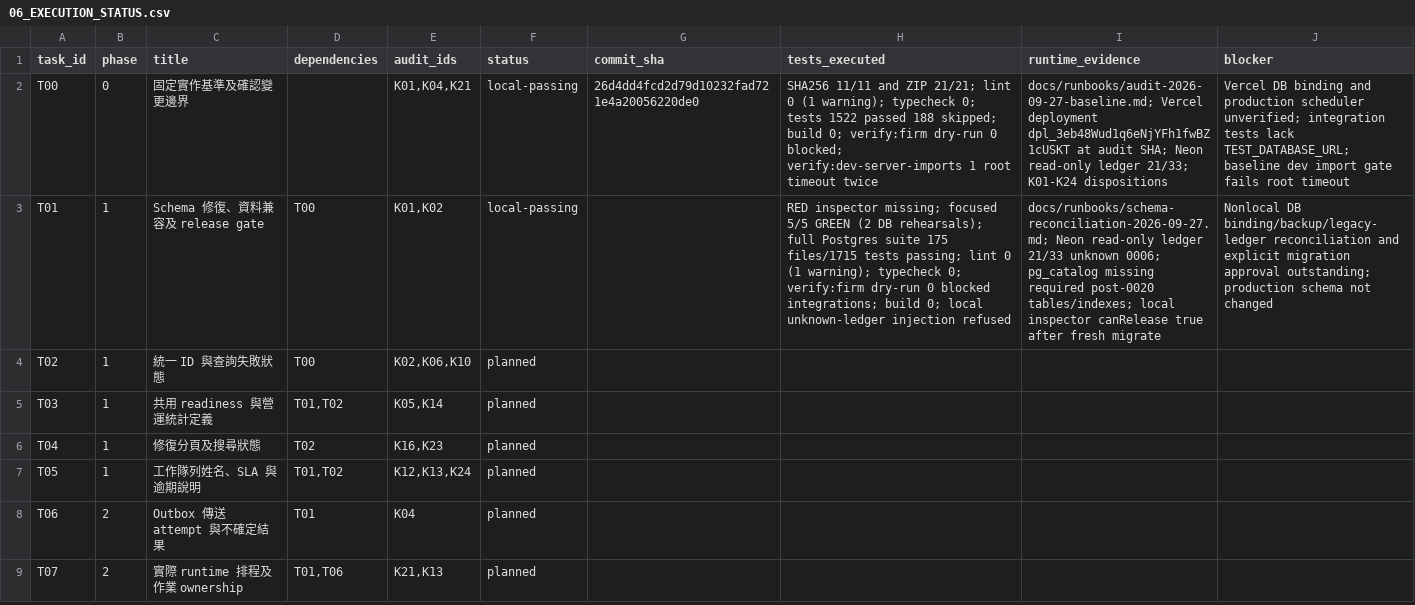
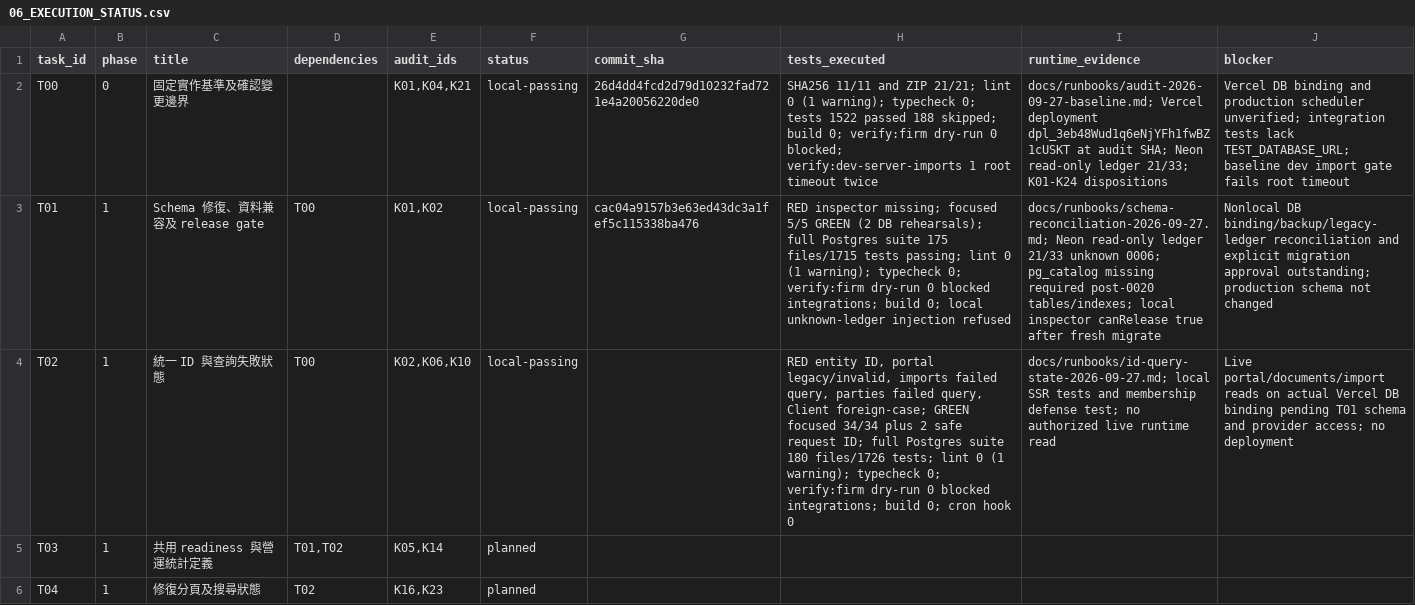
Before and after one commit to YNWAforever/kossilon-hub, a CSV file: docs/superpowers/plans/kossilon-2026-09-27/06_EXECUTION_STATUS.csv, drawn as a sheet; only a part is shown; the shorter side is filled out with more unchanged rows; the diff names each change by its address in the sheet, - before the commit and + after, or states it on an @@ line.

Commit message:
fix: validate legacy entity ids and expose production query failures

```diff
--- a/docs/superpowers/plans/kossilon-2026-09-27/06_EXECUTION_STATUS.csv
+++ b/docs/superpowers/plans/kossilon-2026-09-27/06_EXECUTION_STATUS.csv
-G3 (commit_sha): (empty)
+G3 (commit_sha): cac04a9157b3e63ed43dc3a1fef5c115338ba476
-F4 (status): planned
+F4 (status): local-passing
-H4 (tests_executed): (empty)
+H4 (tests_executed): RED entity ID, portal legacy/invalid, imports failed query, parties failed query, Client foreign-case; GREEN focused 34/34 plus 2 safe request ID; full Postgres suite 180 files/1726 tests; lint 0 (1 warning); typecheck 0; verify:firm dry-run 0 blocked integrations; build 0; cron hook 0
-I4 (runtime_evidence): (empty)
+I4 (runtime_evidence): docs/runbooks/id-query-state-2026-09-27.md; local SSR tests and membership defense test; no authorized live runtime read
-J4 (blocker): (empty)
+J4 (blocker): Live portal/documents/import reads on actual Vercel DB binding pending T01 schema and provider access; no deployment
```
Also changed, not shown: 21 other files.
